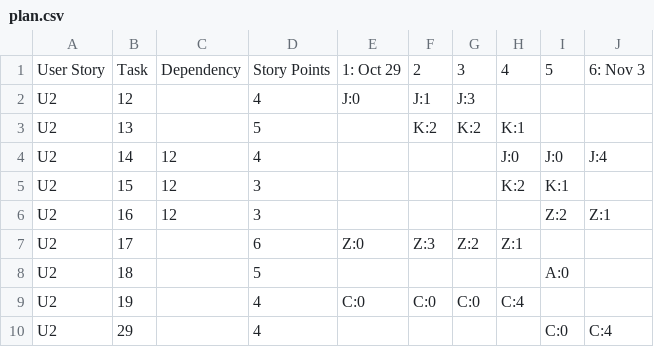
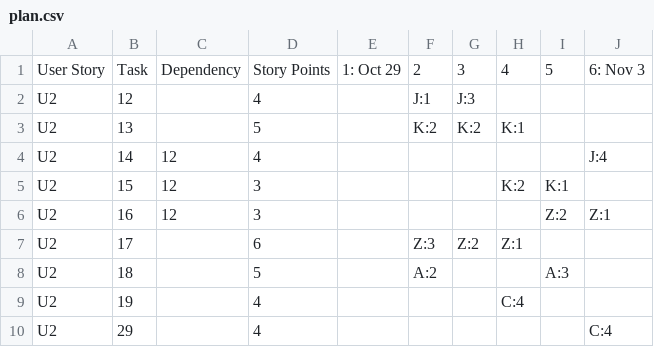
Before and after one commit to privatejfx141/teq-data-platform, a CSV file: sprint-backlog/sprint-3/plan.csv, drawn as a sheet.

Commit message:
sprint 3 report sheet

```diff
--- a/sprint-backlog/sprint-3/plan.csv
+++ b/sprint-backlog/sprint-3/plan.csv
@@ -1,10 +1,10 @@
 User Story,Task,Dependency,Story Points,1: Oct 29,2,3,4,5,6: Nov 3
-U2,12,,4,J:0,J:1,J:3,,,
+U2,12,,4,,J:1,J:3,,,
 U2,13,,5,,K:2,K:2,K:1,,
-U2,14,12,4,,,,J:0,J:0,J:4
+U2,14,12,4,,,,,,J:4
 U2,15,12,3,,,,K:2,K:1,
 U2,16,12,3,,,,,Z:2,Z:1
-U2,17,,6,Z:0,Z:3,Z:2,Z:1,,
-U2,18,,5,,,,,A:0,
-U2,19,,4,C:0,C:0,C:0,C:4,,
-U2,29,,4,,,,,C:0,C:4
+U2,17,,6,,Z:3,Z:2,Z:1,,
+U2,18,,5,,A:2,,,A:3,
+U2,19,,4,,,,C:4,,
+U2,29,,4,,,,,,C:4
```
Also changed, not shown: 1 other file.
